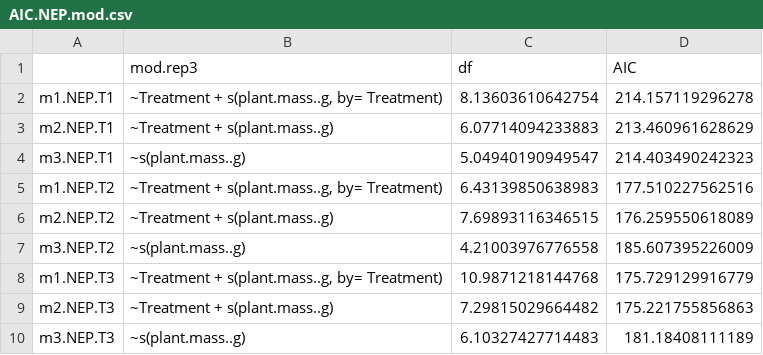
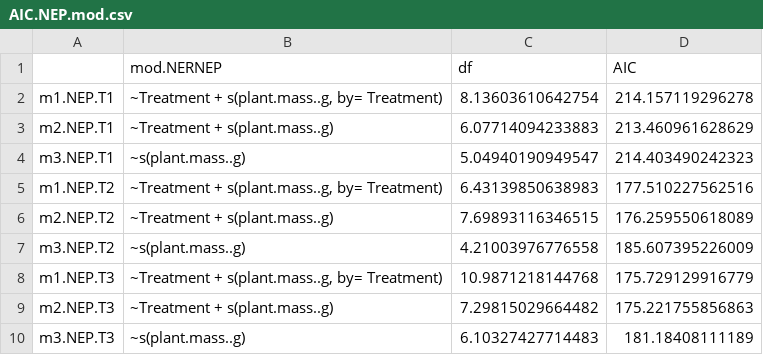
Before and after one commit to cbwall/Pyromania, a CSV file: output/AIC models/AIC.NEP.mod.csv, drawn as a sheet.

```diff
--- a/output/AIC models/AIC.NEP.mod.csv
+++ b/output/AIC models/AIC.NEP.mod.csv
@@ -1,2 +1,2 @@
-"","mod.rep3","df","AIC"
+"","mod.NERNEP","df","AIC"
 "m1.NEP.T1","~Treatment + s(plant.mass..g, by= Treatment)",8.13603610642754,214.157119296278
```
Also changed, not shown: output/AIC models/AIC.CN.mod.csv, output/AIC models/AIC.CO2.mod.csv, 36 other files.
